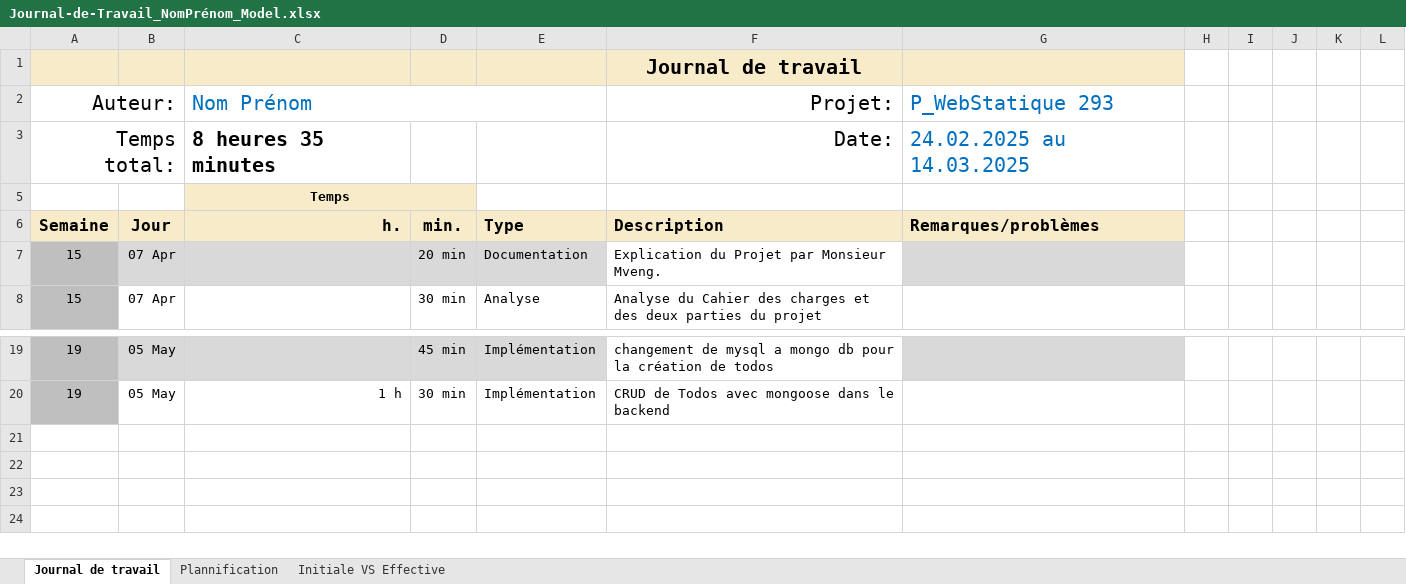
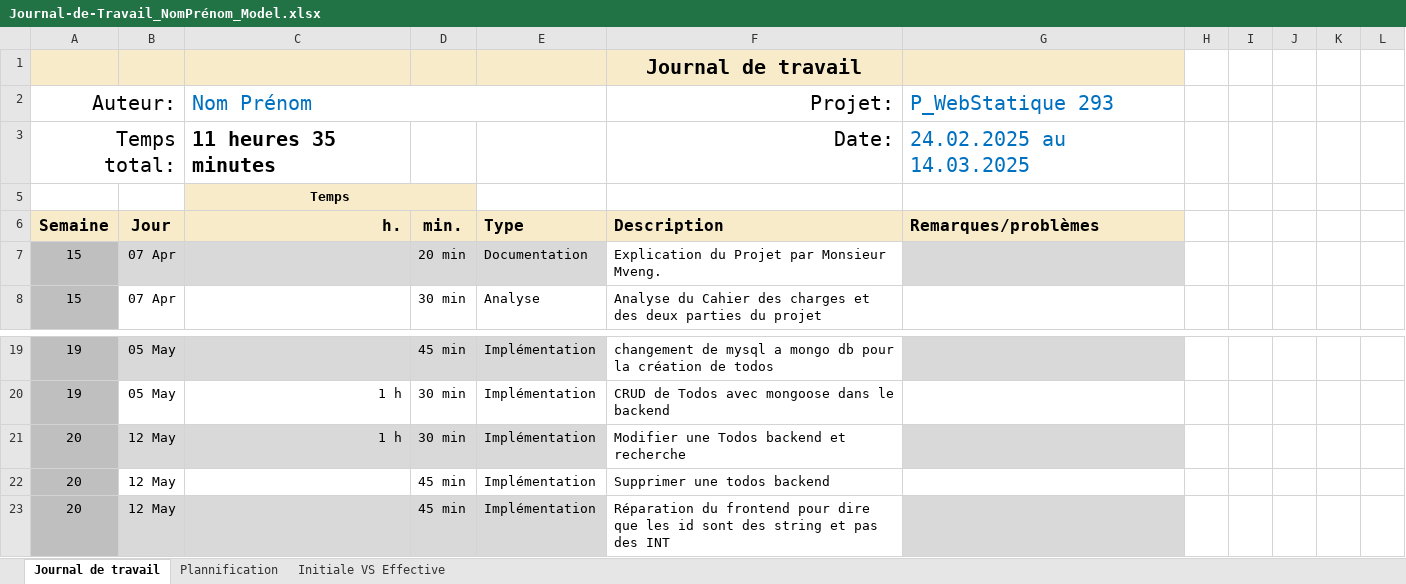
Before and after one commit to antoineFabr/P_mongoDB, an Excel workbook: Journal-de-Travail_NomPrénom_Model.xlsx, sheet Journal de travail, drawn as a sheet; only a part is shown, gaps mark what is left out; values as stored, in another font and other column widths than the file's, no borders; conditional formats and table styles not drawn; the diff names each change by its address in the sheet, - before the commit and + after, or states it on an @@ line.

```diff
--- a/Journal-de-Travail_NomPrénom_Model.xlsx (sheet Journal de travail)
+++ b/Journal-de-Travail_NomPrénom_Model.xlsx (sheet Journal de travail)
-C3 (Nom Prénom): 8 heures 35 minutes
+C3 (Nom Prénom): 11 heures 35 minutes
+row 21: 20 | 12 May | 1 h | 30 min | Implémentation | Modifier une Todos backend et recherche
+row 22: 20 | 12 May |  | 45 min | Implémentation | Supprimer une todos backend
+row 23: 20 | 12 May |  | 45 min | Implémentation | Réparation du frontend pour dire que les id sont des string et pas des INT
```
Also changed, not shown: sheet Plannification, hidden cells, charts or pictures, 6 other files.
